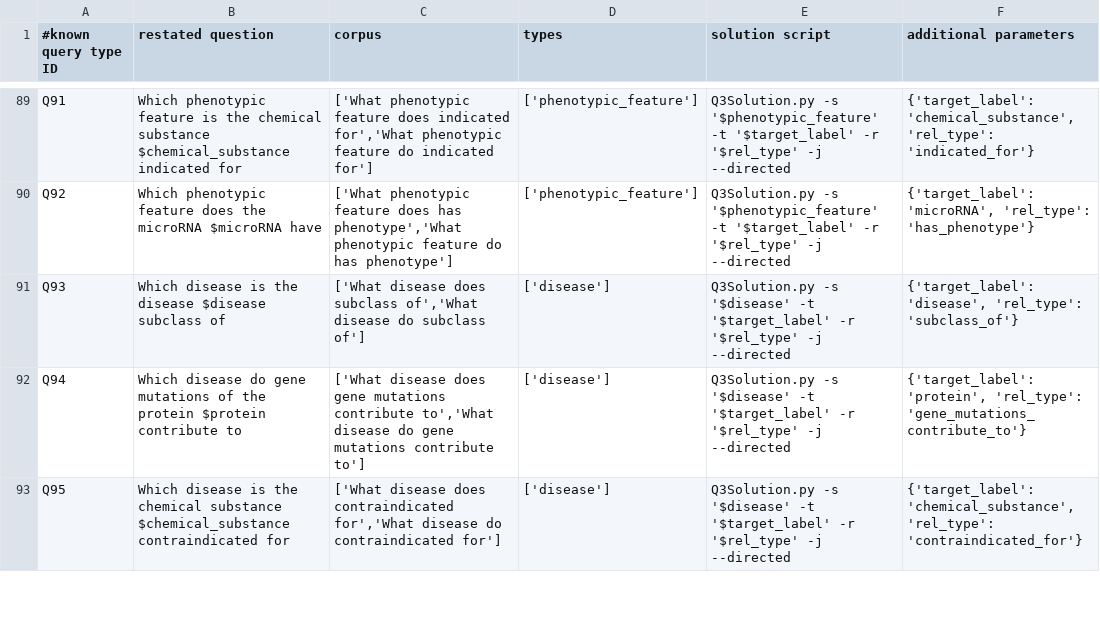
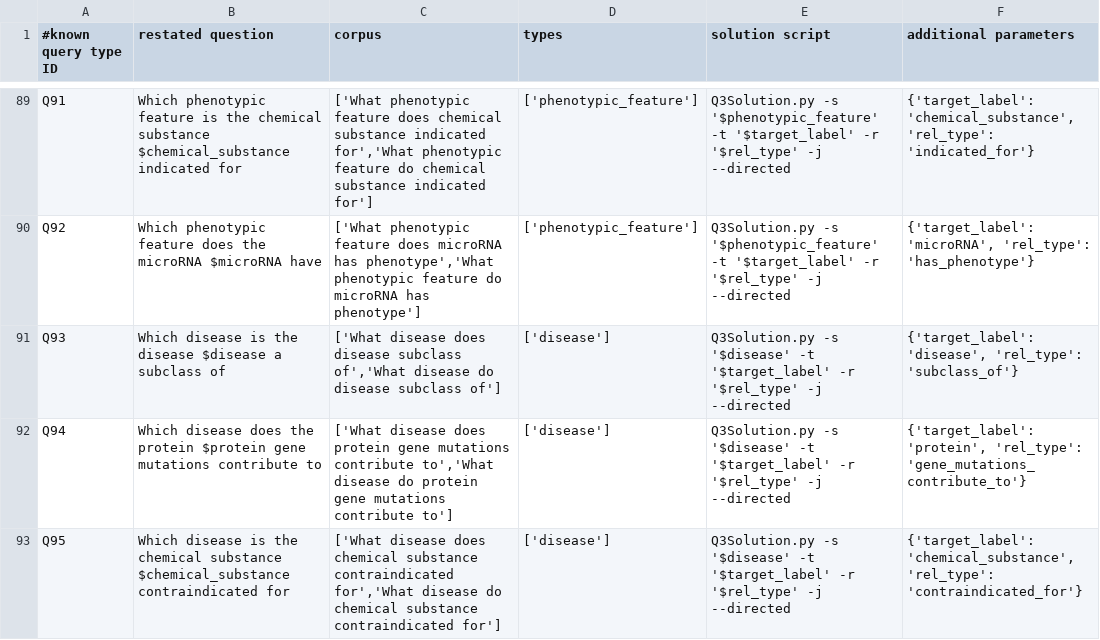
Before and after one commit to mvon/RTX, a TSV file: code/reasoningtool/QuestionAnswering/Questions.tsv, drawn as a sheet; only a part is shown, gaps mark what is left out; the diff covers the shown part only; the diff names each change by its address in the sheet, - before the commit and + after, or states it on an @@ line.

Commit message:
Added more questions

```diff
--- a/code/reasoningtool/QuestionAnswering/Questions.tsv
+++ b/code/reasoningtool/QuestionAnswering/Questions.tsv
-C89 (corpus): …feature does indicated for','What phenotypic feature do indicated for']
+C89 (corpus): …feature does chemical substance indicated for','What phenotypic feature do chemical substance indicated for']
-C90 (corpus): …feature does has phenotype','What phenotypic feature do has phenotype']
+C90 (corpus): …feature does microRNA has phenotype','What phenotypic feature do microRNA has phenotype']
-B91 (restated question): …disease $disease subclass of
+B91 (restated question): …disease $disease a subclass of
-C91 (corpus): …disease does subclass of','What disease do subclass of']
+C91 (corpus): …disease does disease subclass of','What disease do disease subclass of']
-B92 (restated question): Which disease do gene mutations of the protein $protein contribute to
+B92 (restated question): Which disease does the protein $protein gene mutations contribute to
-C92 (corpus): …disease does gene mutations contribute to','What disease do gene mutations…
+C92 (corpus): …disease does protein gene mutations contribute to','What disease do protein gene mutations…
-C93 (corpus): …disease does contraindicated for','What disease do contraindicated for']
+C93 (corpus): …disease does chemical substance contraindicated for','What disease do chemical substance contraindicated for']
```
Also changed, not shown: 37 edited cells elsewhere in this file.
